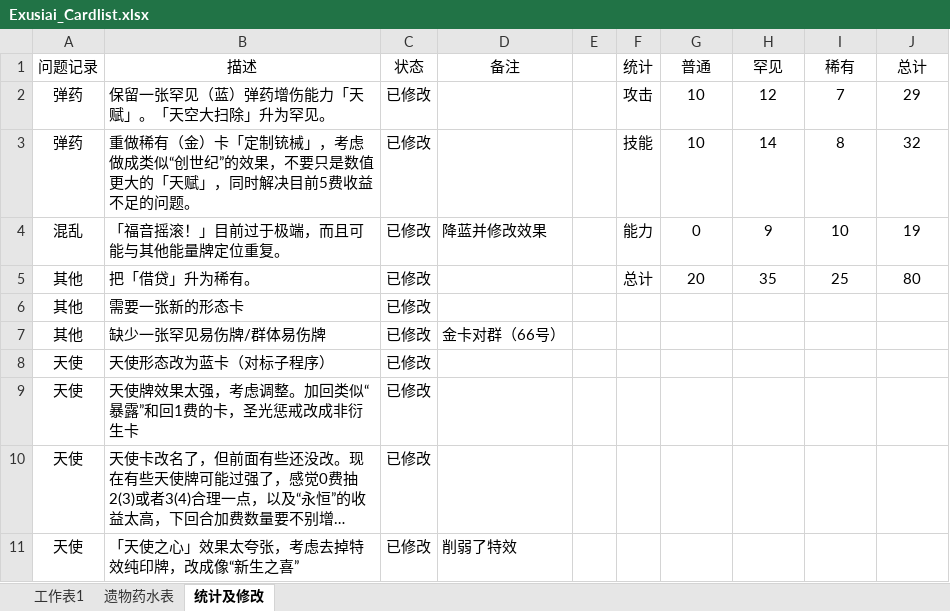
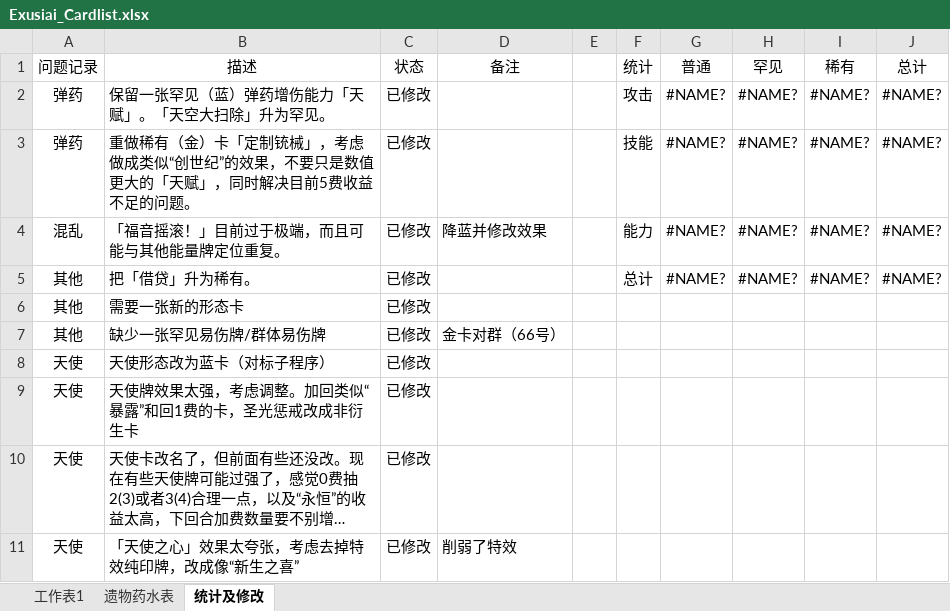
Before and after one commit to Jimmyzzt/AK_Exusiai, an Excel workbook: Exusiai_Cardlist.xlsx, sheet 统计及修改, drawn as a sheet; only a part is shown; long unchanged cells end in …; values as stored, in another font and other column widths than the file's, no borders; conditional formats not drawn; the diff names each change by its address in the sheet, - before the commit and + after, or states it on an @@ line.

```diff
--- a/Exusiai_Cardlist.xlsx (sheet 统计及修改)
+++ b/Exusiai_Cardlist.xlsx (sheet 统计及修改)
-G2:G3 (普通): 10
+G2:G3 (普通): #NAME?
-H2 (罕见): 12
+H2 (罕见): #NAME?
-I2 (稀有): 7
+I2 (稀有): #NAME?
-J2 (总计): 29
+J2 (总计): #NAME?
-H3 (罕见): 14
+H3 (罕见): #NAME?
-I3 (稀有): 8
+I3 (稀有): #NAME?
-J3 (总计): 32
+J3 (总计): #NAME?
-G4 (普通): 0
+G4 (普通): #NAME?
-H4 (罕见): 9
+H4 (罕见): #NAME?
-I4 (稀有): 10
+I4 (稀有): #NAME?
-J4 (总计): 19
+J4 (总计): #NAME?
-G5 (普通): 20
+G5 (普通): #NAME?
-H5 (罕见): 35
+H5 (罕见): #NAME?
-I5 (稀有): 25
+I5 (稀有): #NAME?
-J5 (总计): 80
+J5 (总计): #NAME?
```
Also changed, not shown: sheet 工作表1, 41 other files.
